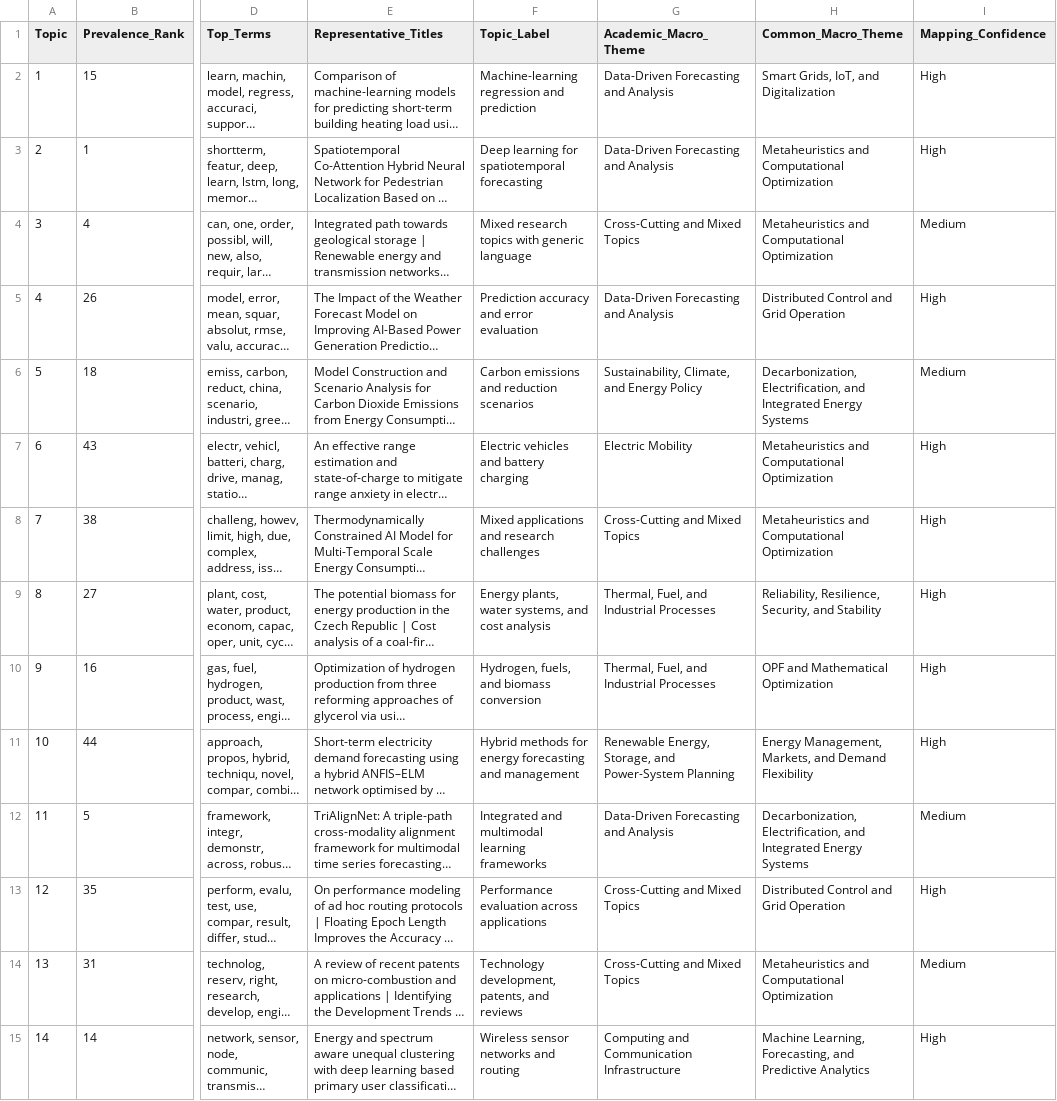
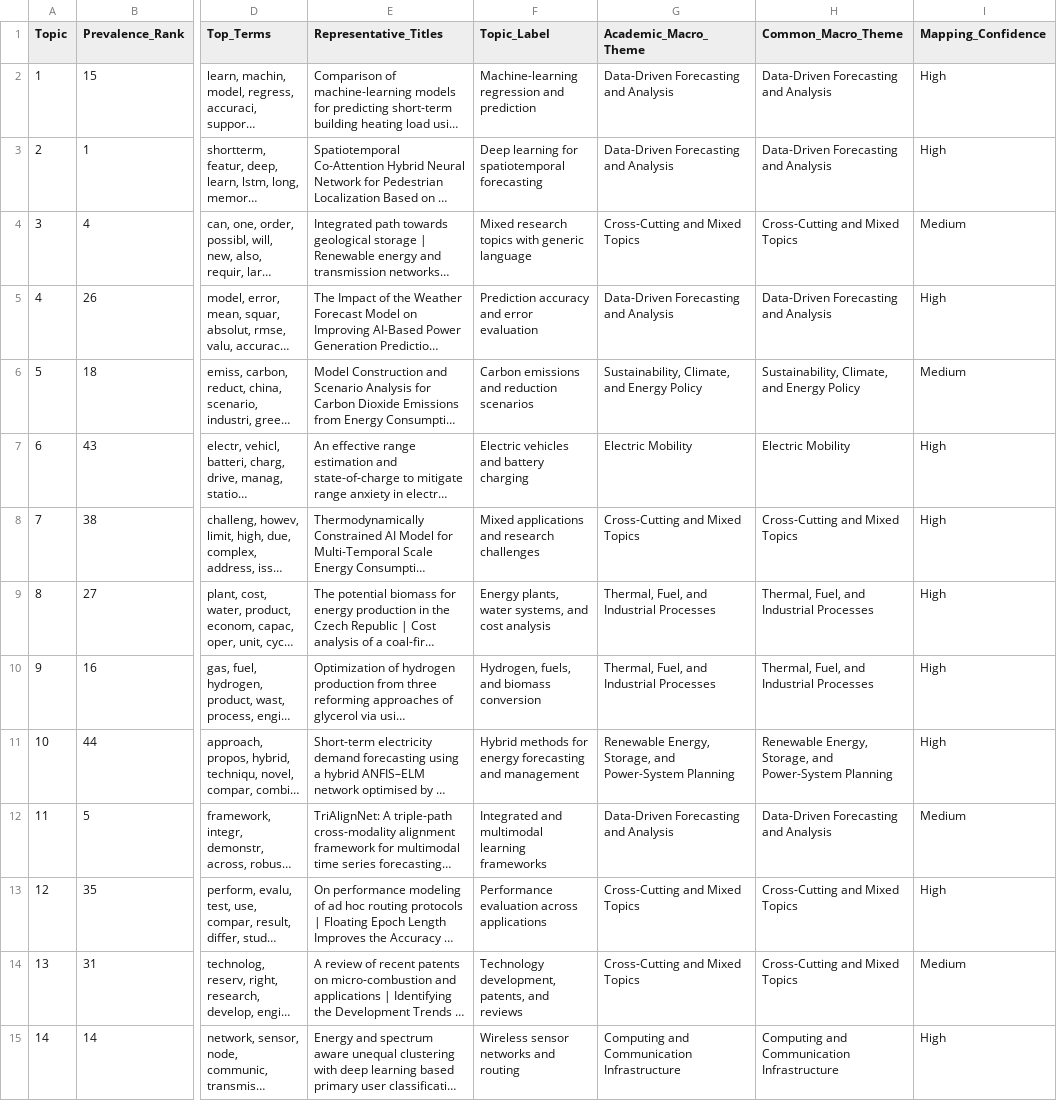
Before and after one commit to mdzalfirdausi/review_paper_fahruddin, a CSV file: output/academic_patent_policy_comparison/tables/academic_topic_to_common_macro_theme.csv, drawn as a sheet; only a part is shown, gaps mark what is left out; long unchanged cells end in …; the diff covers the shown part only; the diff names each change by its address in the sheet, - before the commit and + after, or states it on an @@ line.

```diff
--- a/output/academic_patent_policy_comparison/tables/academic_topic_to_common_macro_theme.csv
+++ b/output/academic_patent_policy_comparison/tables/academic_topic_to_common_macro_theme.csv
-H2 (Common_Macro_Theme): Smart Grids, IoT, and Digitalization
+H2 (Common_Macro_Theme): Data-Driven Forecasting and Analysis
-H3 (Common_Macro_Theme): Metaheuristics and Computational Optimization
+H3 (Common_Macro_Theme): Data-Driven Forecasting and Analysis
-H4 (Common_Macro_Theme): Metaheuristics and Computational Optimization
+H4 (Common_Macro_Theme): Cross-Cutting and Mixed Topics
-H5 (Common_Macro_Theme): Distributed Control and Grid Operation
+H5 (Common_Macro_Theme): Data-Driven Forecasting and Analysis
-H6 (Common_Macro_Theme): Decarbonization, Electrification, and Integrated Energy Systems
+H6 (Common_Macro_Theme): Sustainability, Climate, and Energy Policy
-H7 (Common_Macro_Theme): Metaheuristics and Computational Optimization
+H7 (Common_Macro_Theme): Electric Mobility
-H8 (Common_Macro_Theme): Metaheuristics and Computational Optimization
+H8 (Common_Macro_Theme): Cross-Cutting and Mixed Topics
-H9 (Common_Macro_Theme): Reliability, Resilience, Security, and Stability
+H9 (Common_Macro_Theme): Thermal, Fuel, and Industrial Processes
-H10 (Common_Macro_Theme): OPF and Mathematical Optimization
+H10 (Common_Macro_Theme): Thermal, Fuel, and Industrial Processes
-H11 (Common_Macro_Theme): Energy Management, Markets, and Demand Flexibility
+H11 (Common_Macro_Theme): Renewable Energy, Storage, and Power-System Planning
-H12 (Common_Macro_Theme): Decarbonization, Electrification, and Integrated Energy Systems
+H12 (Common_Macro_Theme): Data-Driven Forecasting and Analysis
-H13 (Common_Macro_Theme): Distributed Control and Grid Operation
+H13 (Common_Macro_Theme): Cross-Cutting and Mixed Topics
-H14 (Common_Macro_Theme): Metaheuristics and Computational Optimization
+H14 (Common_Macro_Theme): Cross-Cutting and Mixed Topics
-H15 (Common_Macro_Theme): Machine Learning, Forecasting, and Predictive Analytics
+H15 (Common_Macro_Theme): Computing and Communication Infrastructure
```
Also changed, not shown: 36 edited cells elsewhere in this file, output/academic_patent_policy_comparison/tables/academic_common_macro_theme_summary.csv, output/academic_patent_policy_comparison/tables/academic_patent_policy_common_macro_themes.csv, 9 other files.
